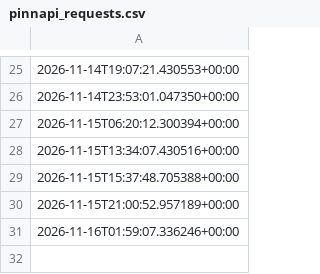
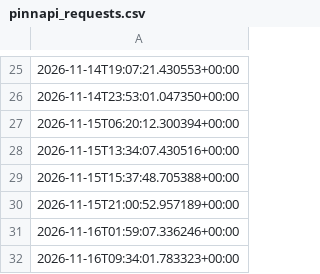
Before and after one commit to andrei0182/SuperBet, a CSV file: pinnapi_requests.csv, drawn as a sheet; only a part is shown, gaps mark what is left out; the diff names each change by its address in the sheet, - before the commit and + after, or states it on an @@ line.

```diff
--- a/pinnapi_requests.csv
+++ b/pinnapi_requests.csv
+row 32: 2026-11-16T09:34:01.783323+00:00
```
